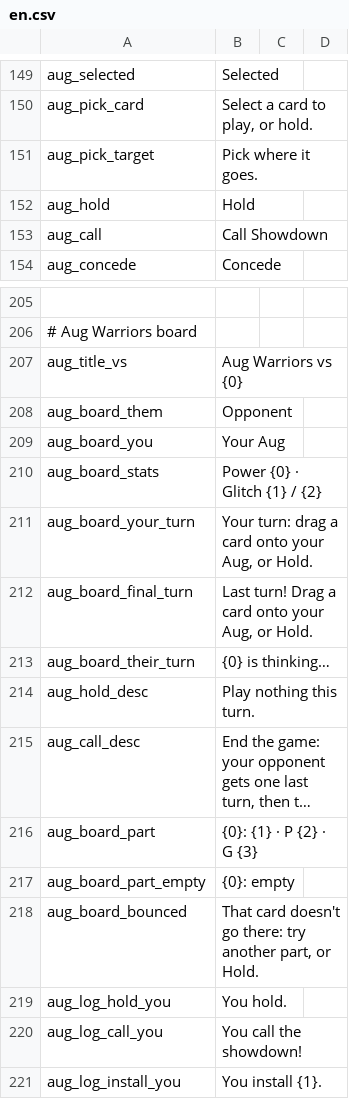
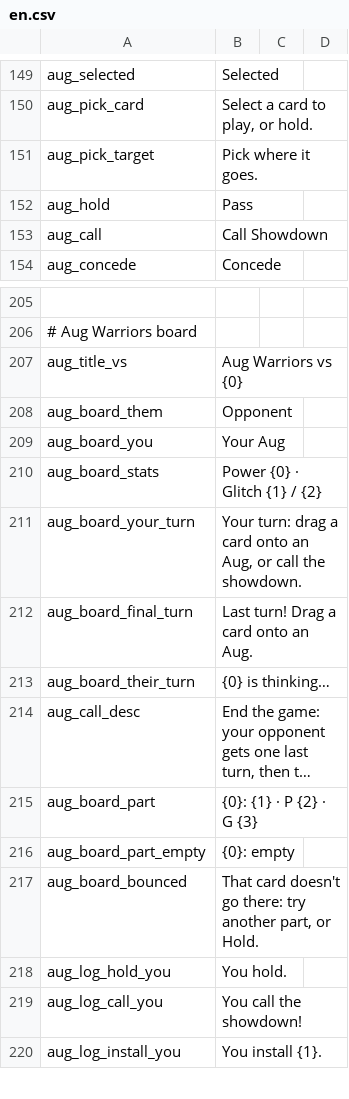
Before and after one commit to dysonzed/Zams-Collectibles, a CSV file: Localization/en.csv, drawn as a sheet; only a part is shown, gaps mark what is left out; long unchanged cells end in …; removed rows and columns are numbered as before the commit, all else as after; the diff covers the shown part only; the diff names each change by its address in the sheet, - before the commit and + after, or states it on an @@ line.

```diff
--- a/Localization/en.csv
+++ b/Localization/en.csv
-B152: Hold
+B152: Pass
-B211: …card onto your Aug, or Hold.
+B211: …card onto an Aug, or call the showdown.
-B212: Last turn! Drag a card onto your Aug, or Hold.
+B212: Last turn! Drag a card onto an Aug.
-row 214: aug_hold_desc | Play nothing this turn.
```
Also changed, not shown: 40 added rows elsewhere in this file, Localization/zh.csv, 9 other files.
